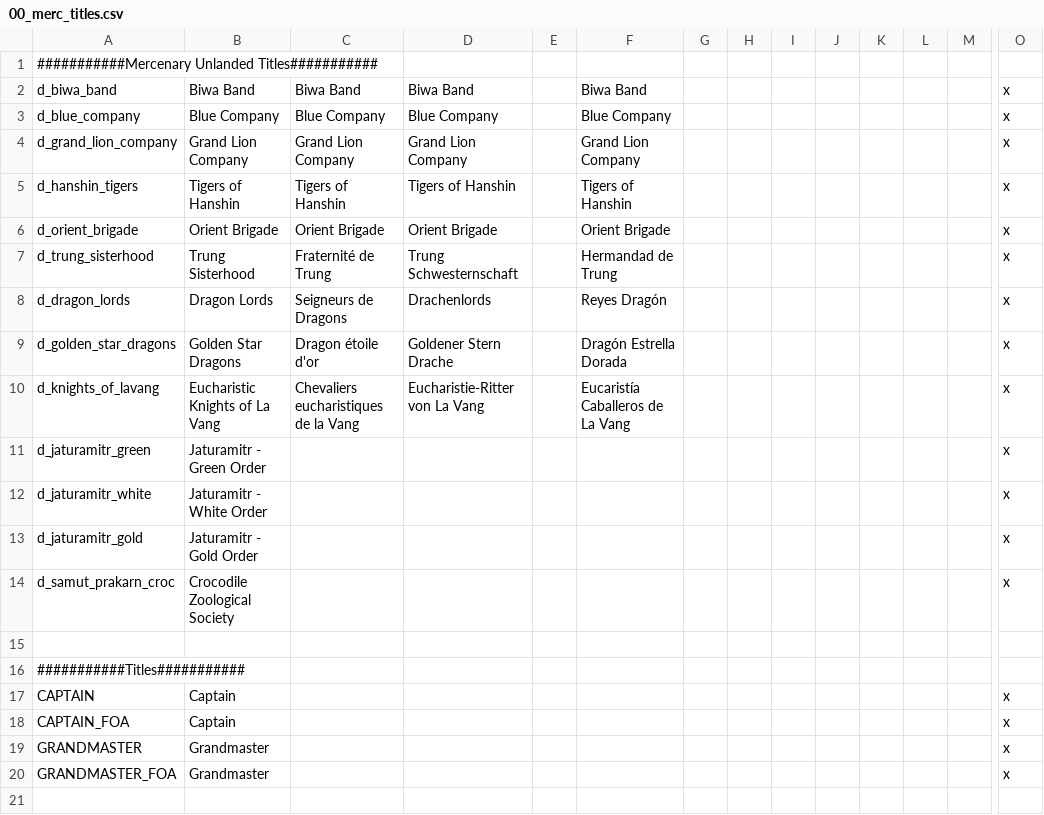
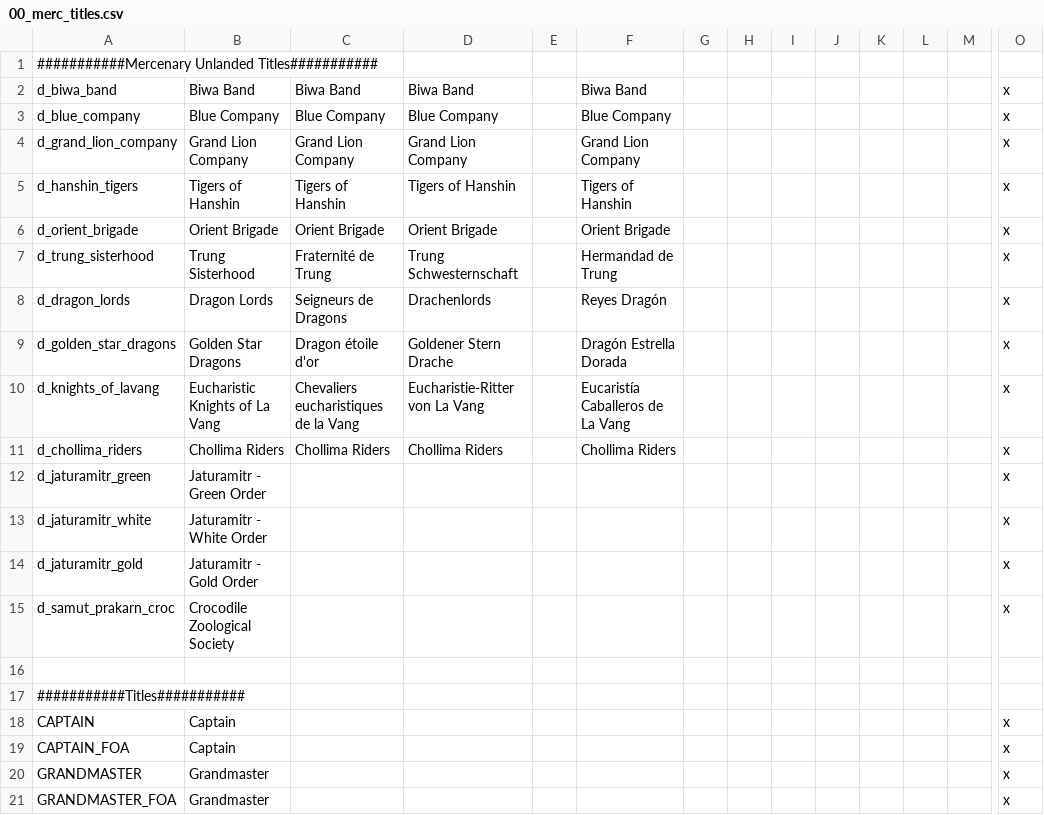
Before and after one commit to derdang/posttoyo, a CSV file: After the End Orientalis/localisation/00_merc_titles.csv, drawn as a sheet; only a part is shown, gaps mark what is left out; rows hold the shown columns only; the diff names each change by its address in the sheet, - before the commit and + after, or states it on an @@ line.

```diff
--- a/After the End Orientalis/localisation/00_merc_titles.csv
+++ b/After the End Orientalis/localisation/00_merc_titles.csv
+row 11: d_chollima_riders | Chollima Riders | Chollima Riders | Chollima Riders |  | Chollima Riders |  |  |  |  |  |  |  | x
```
Also changed, not shown: After the End Orientalis/localisation/00_government.csv, After the End Orientalis/localisation/00_regions.csv, 17 other files.
